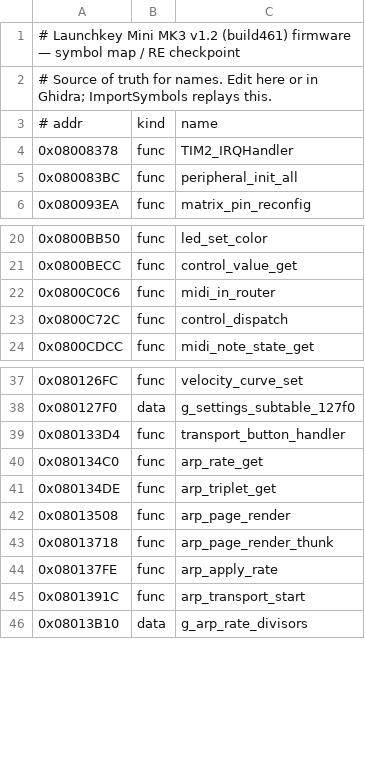
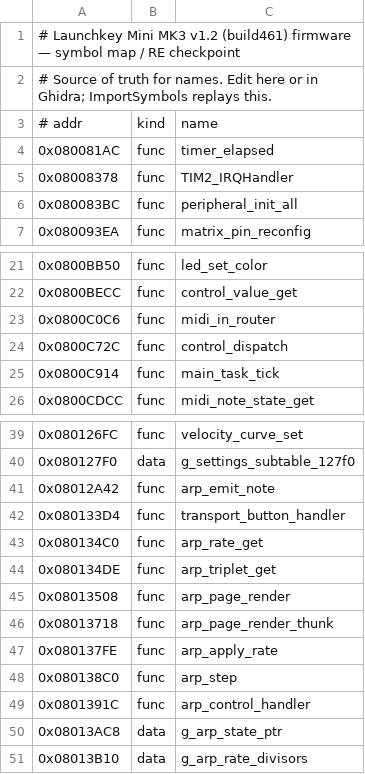
Before and after one commit to jagnat/launchkey-re, a TSV file: re/symbols.tsv, drawn as a sheet; only a part is shown, gaps mark what is left out.

```diff
--- a/re/symbols.tsv
+++ b/re/symbols.tsv
@@ -3,2 +3,3 @@
 # addr	kind	name
+0x080081AC	func	timer_elapsed
 0x08008378	func	TIM2_IRQHandler
@@ -23,2 +24,3 @@
 0x0800C72C	func	control_dispatch
+0x0800C914	func	main_task_tick
 0x0800CDCC	func	midi_note_state_get
@@ -38,2 +40,3 @@
 0x080127F0	data	g_settings_subtable_127f0
+0x08012A42	func	arp_emit_note
 0x080133D4	func	transport_button_handler
@@ -44,3 +47,5 @@
 0x080137FE	func	arp_apply_rate
-0x0801391C	func	arp_transport_start
+0x080138C0	func	arp_step
+0x0801391C	func	arp_control_handler
+0x08013AC8	data	g_arp_state_ptr
 0x08013B10	data	g_arp_rate_divisors
```
Also changed, not shown: re/data.tsv, re/functions.tsv, 3 other files.
